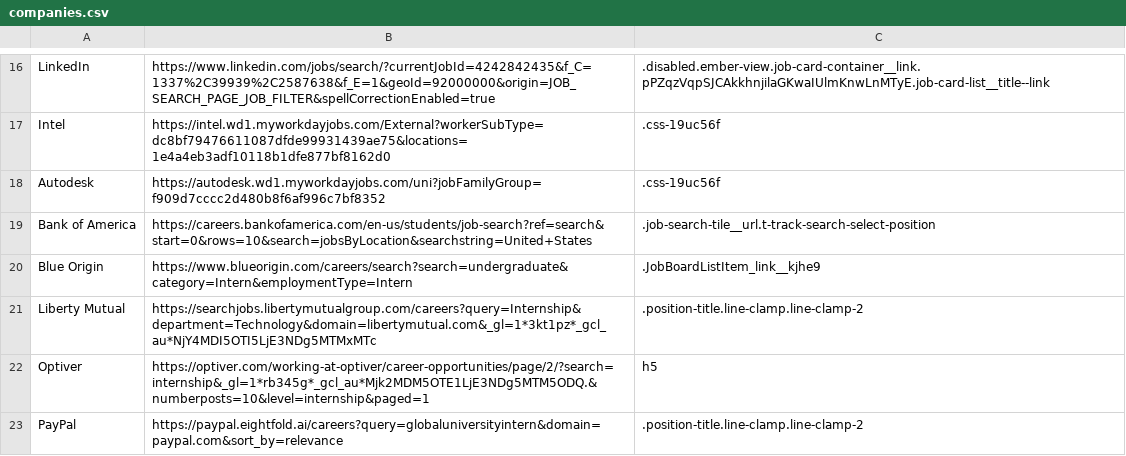
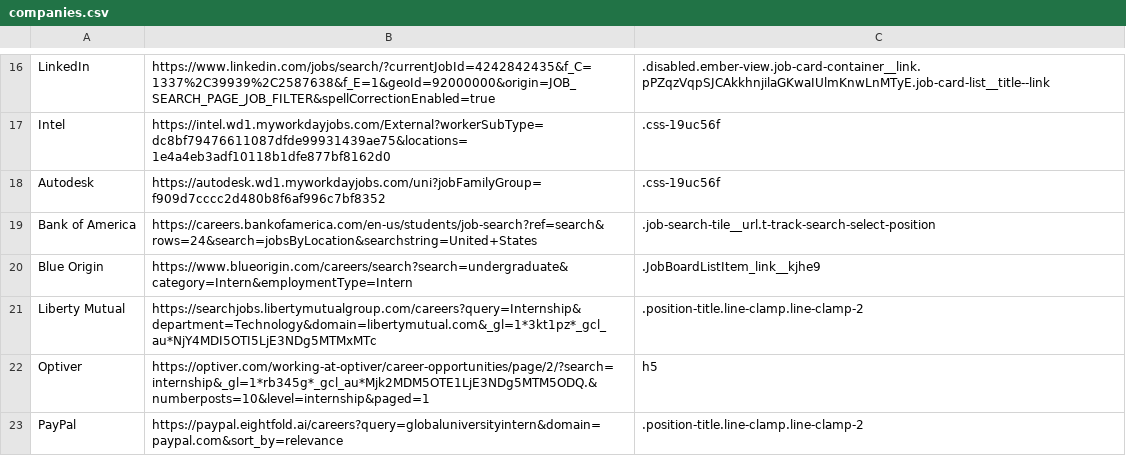
Before and after one commit to Ph1so/phlux2.0, a CSV file: companies.csv, drawn as a sheet; only a part is shown, gaps mark what is left out.

Commit message:
boa shows all jobs

```diff
--- a/companies.csv
+++ b/companies.csv
@@ -18,3 +18,3 @@ Intel,https://intel.wd1.myworkdayjobs.com/External?workerSubType=dc8bf7947661108
 Autodesk,https://autodesk.wd1.myworkdayjobs.com/uni?jobFamilyGroup=f909d7cccc2d480b8f6af996c7bf8352,.css-19uc56f
-Bank of America,https://careers.bankofamerica.com/en-us/students/job-search?ref=search&start=0&rows=10&search=jobsByLocation&searchstring=United+States,.job-search-tile__url.t-track-search-select-position
+Bank of America,https://careers.bankofamerica.com/en-us/students/job-search?ref=search&rows=24&search=jobsByLocation&searchstring=United+States,.job-search-tile__url.t-track-search-select-position
 Blue Origin,https://www.blueorigin.com/careers/search?search=undergraduate&category=Intern&employmentType=Intern,.JobBoardListItem_link__kjhe9
```
